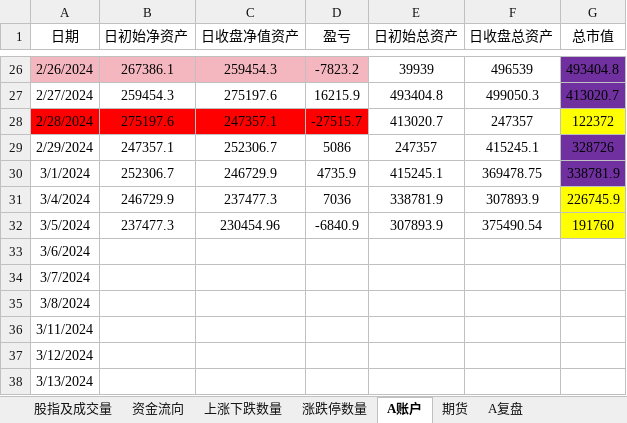
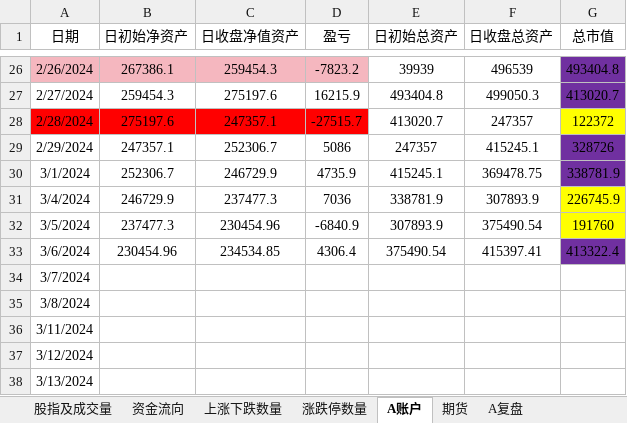
Before and after one commit to Ruffia/Trade, an Excel workbook: 2024-Investment.xlsx, sheet A账户, drawn as a sheet; only a part is shown, gaps mark what is left out; values as stored, in another font and other column widths than the file's, no borders; charts and pictures not drawn; the diff names each change by its address in the sheet, - before the commit and + after, or states it on an @@ line.

```diff
--- a/2024-Investment.xlsx (sheet A账户)
+++ b/2024-Investment.xlsx (sheet A账户)
-B33 (日初始净资产): (empty)
+B33 (日初始净资产): 230454.96
-C33 (日收盘净值资产): (empty)
+C33 (日收盘净值资产): 234534.85
-D33 (盈亏): (empty)
+D33 (盈亏): 4306.4
-E33 (日初始总资产): (empty)
+E33 (日初始总资产): 375490.54
-F33 (日收盘总资产): (empty)
+F33 (日收盘总资产): 415397.41
-G33 (总市值): (empty)
+G33 (总市值): 413322.4
-G33 fill: none
+G33 fill: #7030A0
```
Also changed, not shown: sheet 资金流向, sheet 期货, sheet 上涨下跌数量, sheet 涨跌停数量, sheet 股指及成交量, charts or pictures.
